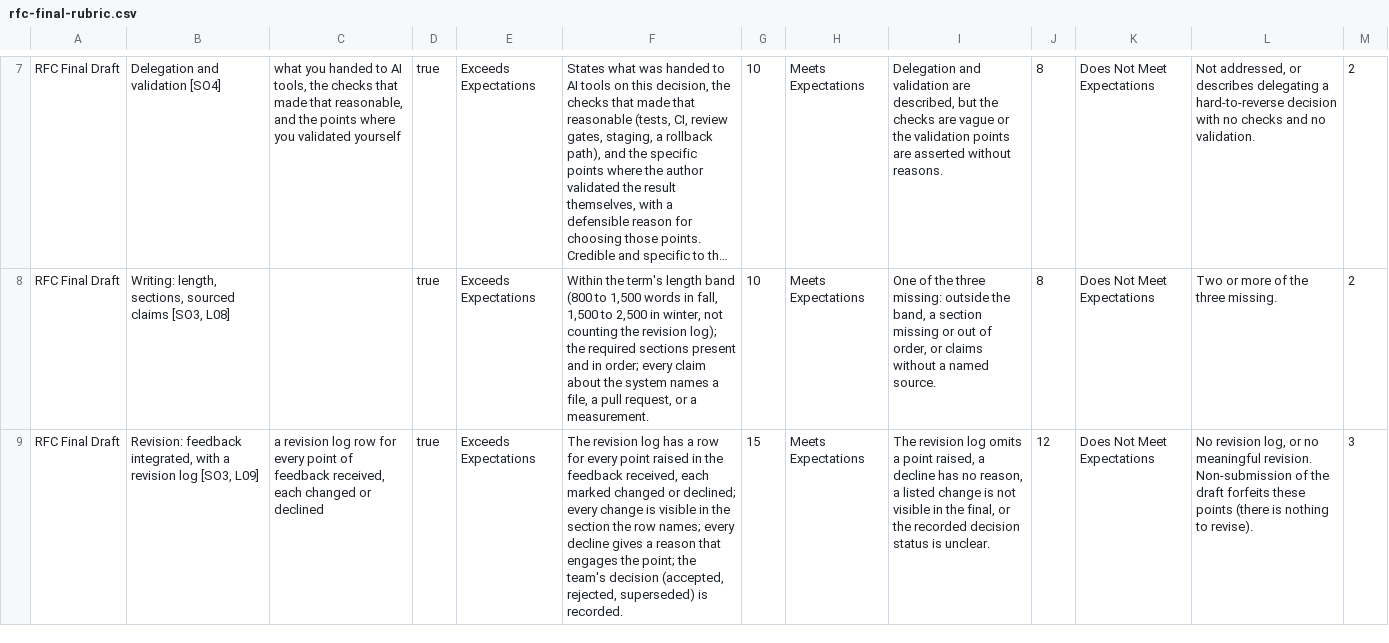
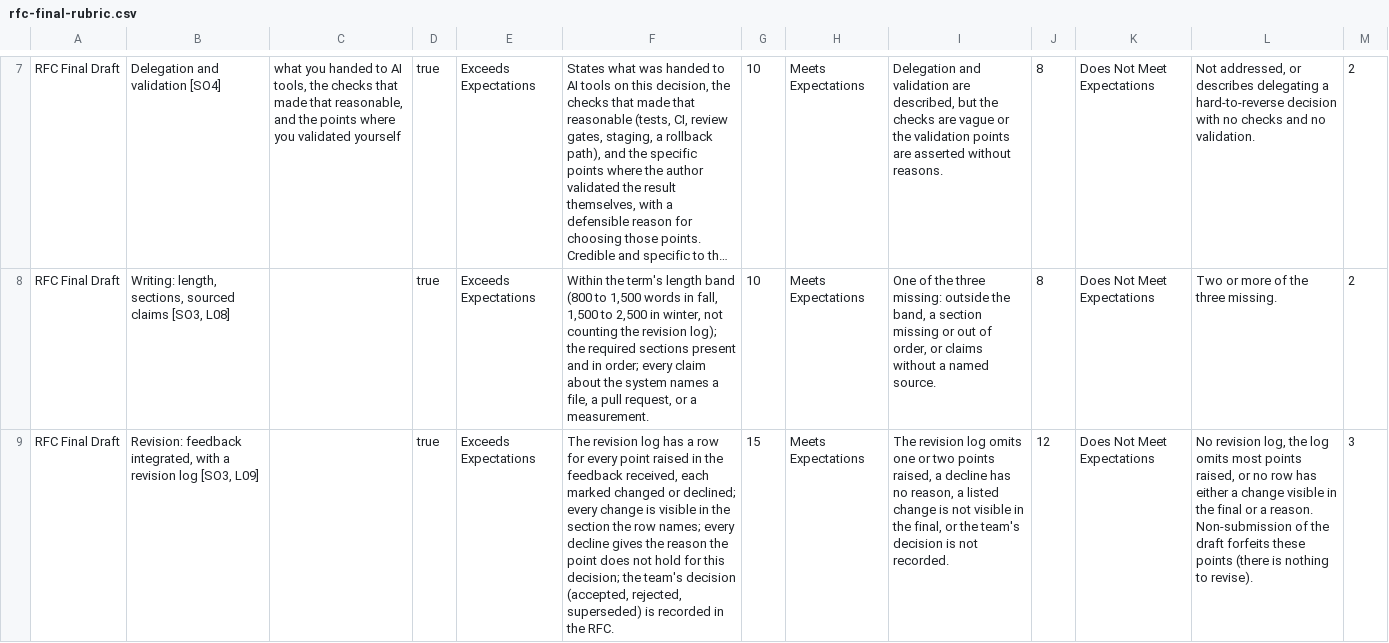
Before and after one commit to adulbrich/cs-capstone-handbook, a CSV file: canvas/assignments/rfc/rfc-final-rubric.csv, drawn as a sheet; only a part is shown, gaps mark what is left out; long unchanged cells end in …; the diff names each change by its address in the sheet, - before the commit and + after, or states it on an @@ line.

```diff
--- a/canvas/assignments/rfc/rfc-final-rubric.csv
+++ b/canvas/assignments/rfc/rfc-final-rubric.csv
-C9: a revision log row for every point of feedback received, each changed or declined
+C9: (empty)
-F9: …decline gives a reason that engages the point; the team's decision (accepted, rejected, superseded) is recorded.
+F9: …decline gives the reason the point does not hold for this decision; the team's decision (accepted, rejected, superseded) is recorded in the RFC.
-I9: …log omits a point raised, a decline has no reason, a listed change is not visible in the final, or the recorded decision status is unclear.
+I9: …log omits one or two points raised, a decline has no reason, a listed change is not visible in the final, or the team's decision is not recorded.
-L9: …revision log, or no meaningful revision. Non-submission of…
+L9: …revision log, the log omits most points raised, or no row has either a change visible in the final or a reason. Non-submission of…
```
Also changed, not shown: 3 other files.
